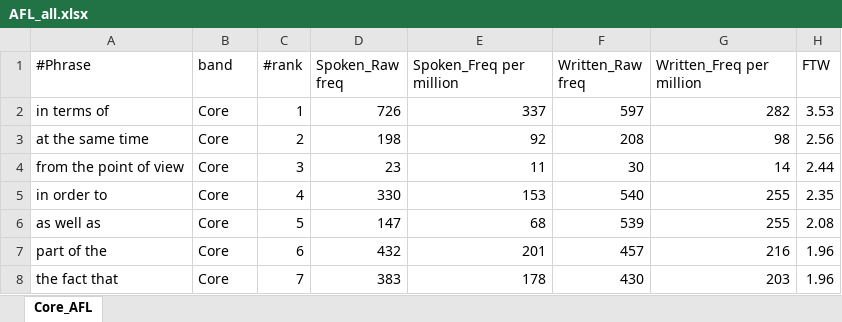
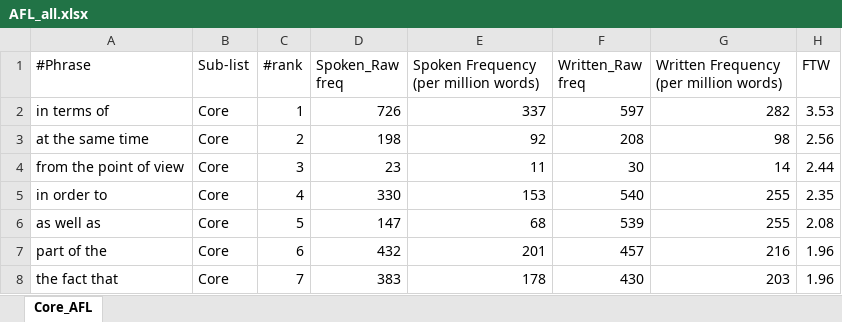
Before and after one commit to egumasa/Multi-Word-Units-Profiler, an Excel workbook: unit_lists/AFL_all.xlsx, sheet Core_AFL, drawn as a sheet; only a part is shown; values as stored, in another font and other column widths than the file's, no borders; the diff names each change by its address in the sheet, - before the commit and + after, or states it on an @@ line.

```diff
--- a/unit_lists/AFL_all.xlsx (sheet Core_AFL)
+++ b/unit_lists/AFL_all.xlsx (sheet Core_AFL)
-B1: band
+B1: Sub-list
-E1: Spoken_Freq per million
+E1: Spoken Frequency (per million words)
-G1: Written_Freq per million
+G1: Written Frequency (per million words)
```
Also changed, not shown: 59 other files.
